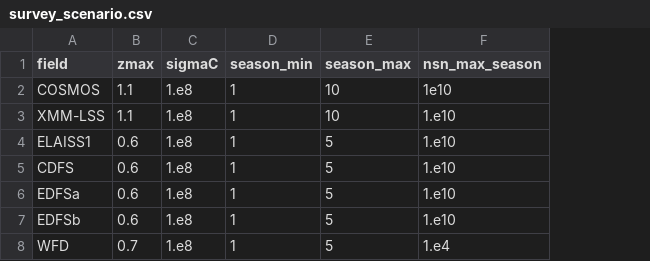
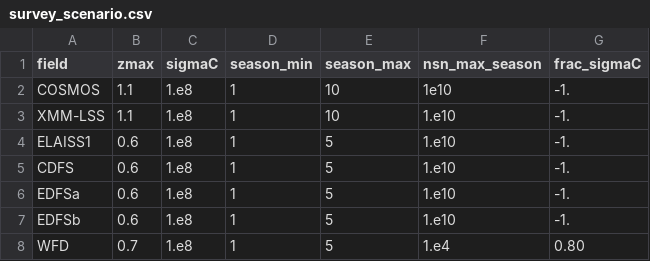
Before and after one commit to LSSTDESC/sn_pipe, a CSV file: input/DESC_cohesive_strategy/survey_scenario.csv, drawn as a sheet; the diff names each change by its address in the sheet, - before the commit and + after, or states it on an @@ line.

Commit message:
add a fraction of sn with sigmaC<0.04

```diff
--- a/input/DESC_cohesive_strategy/survey_scenario.csv
+++ b/input/DESC_cohesive_strategy/survey_scenario.csv
+column G (frac_sigmaC), rows 2-8: -1. | -1. | -1. | -1. | -1. | -1. | 0.80
```
